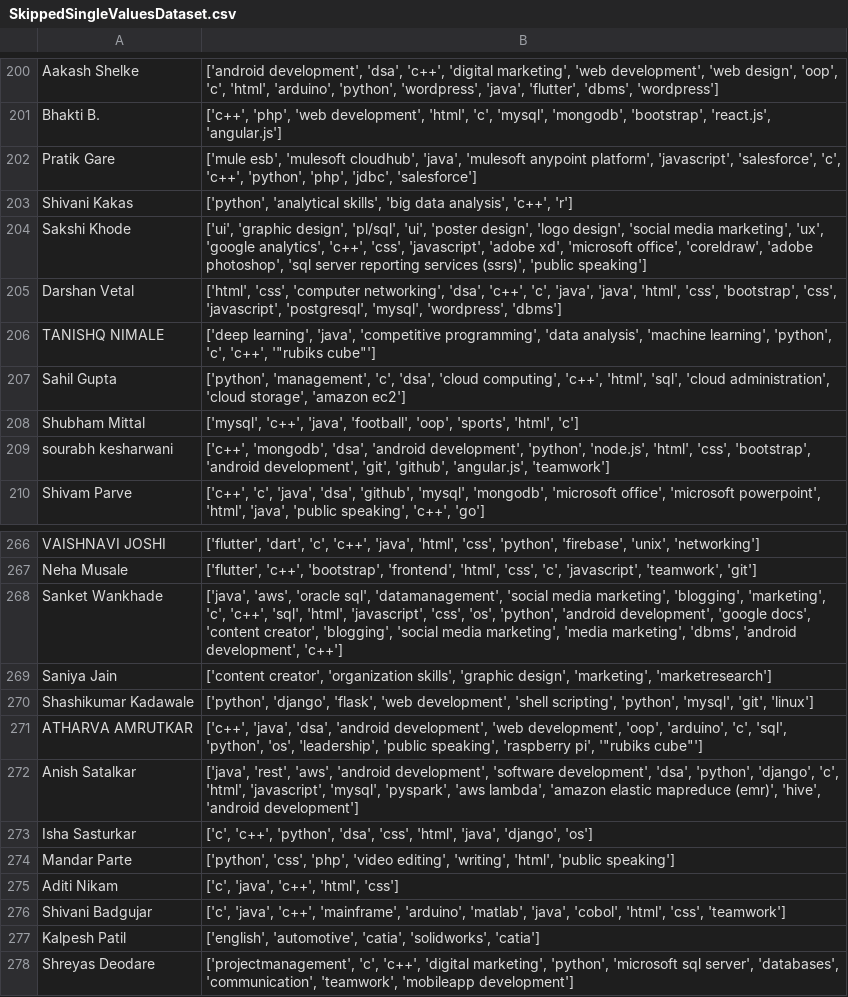
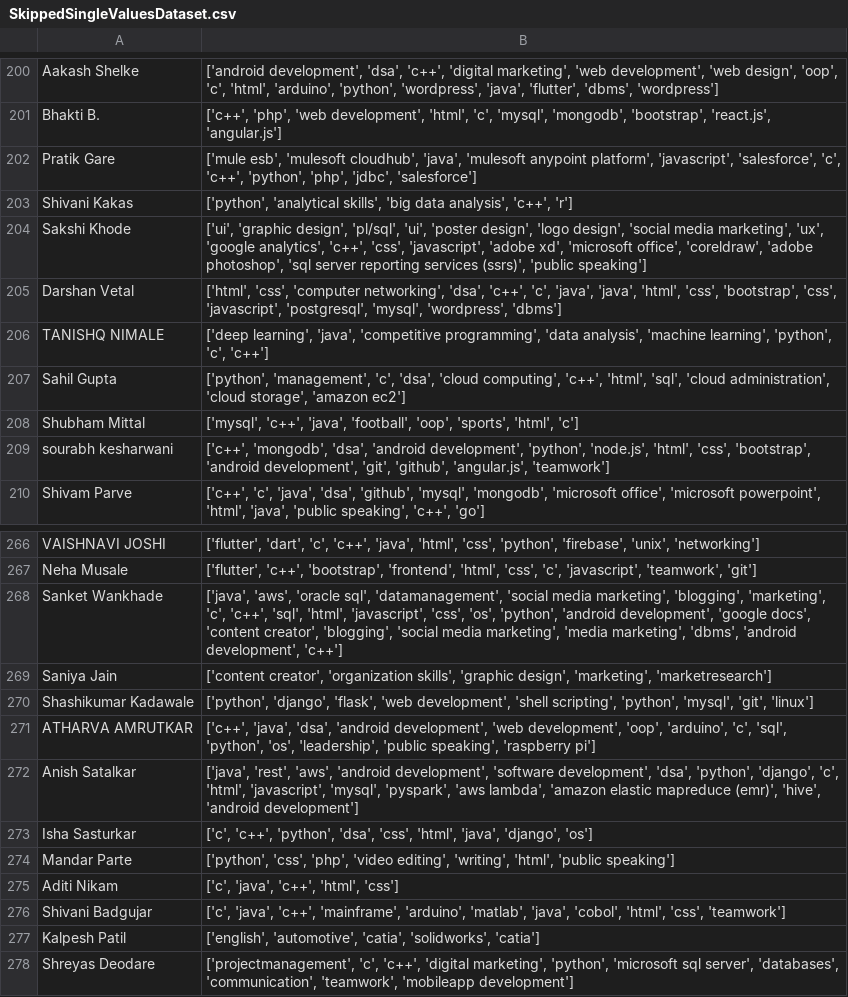
Before and after one commit to Project-Based-Learning-IT/Recommendation-Algorithm, a CSV file: SkippedSingleValuesDataset.csv, drawn as a sheet; only a part is shown, gaps mark what is left out.

```diff
--- a/SkippedSingleValuesDataset.csv
+++ b/SkippedSingleValuesDataset.csv
@@ -205,3 +205,3 @@ Sakshi Khode,"['ui', 'graphic design', 'pl/sql', 'ui', 'poster design', 'logo de
 Darshan Vetal,"['html', 'css', 'computer networking', 'dsa', 'c++', 'c', 'java', 'java', 'html', 'css', 'bootstrap', 'css', 'javascript', 'postgresql', 'mysql', 'wordpress', 'dbms']"
-TANISHQ NIMALE,"['deep learning', 'java', 'competitive programming', 'data analysis', 'machine learning', 'python', 'c', 'c++', '""rubiks cube""']"
+TANISHQ NIMALE,"['deep learning', 'java', 'competitive programming', 'data analysis', 'machine learning', 'python', 'c', 'c++']"
 Sahil Gupta,"['python', 'management', 'c', 'dsa', 'cloud computing', 'c++', 'html', 'sql', 'cloud administration', 'cloud storage', 'amazon ec2']"
@@ -270,3 +270,3 @@ Saniya Jain,"['content creator', 'organization skills', 'graphic design', 'marke
 Shashikumar Kadawale,"['python', 'django', 'flask', 'web development', 'shell scripting', 'python', 'mysql', 'git', 'linux']"
-ATHARVA AMRUTKAR,"['c++', 'java', 'dsa', 'android development', 'web development', 'oop', 'arduino', 'c', 'sql', 'python', 'os', 'leadership', 'public speaking', 'raspberry pi', '""rubiks cube""']"
+ATHARVA AMRUTKAR,"['c++', 'java', 'dsa', 'android development', 'web development', 'oop', 'arduino', 'c', 'sql', 'python', 'os', 'leadership', 'public speaking', 'raspberry pi']"
 Anish Satalkar,"['java', 'rest', 'aws', 'android development', 'software development', 'dsa', 'python', 'django', 'c', 'html', 'javascript', 'mysql', 'pyspark', 'aws lambda', 'amazon elastic mapreduce (emr)', 'hive', 'android development']"
```
Also changed, not shown: 2 other files.
